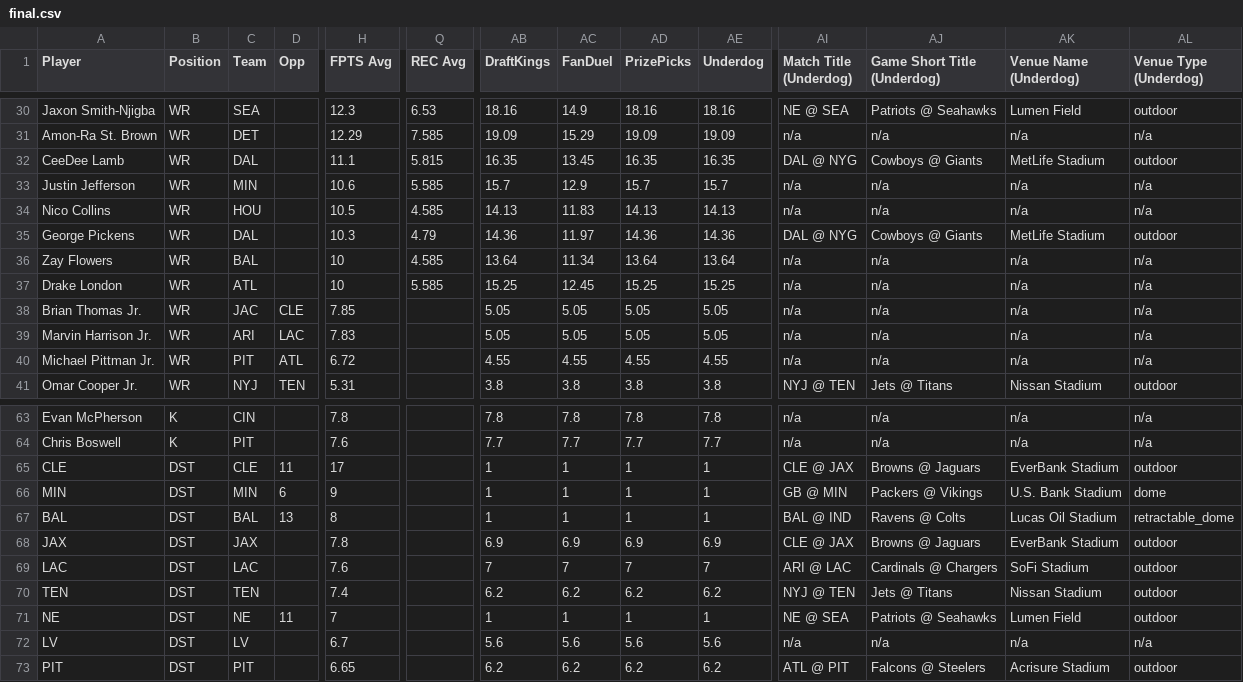
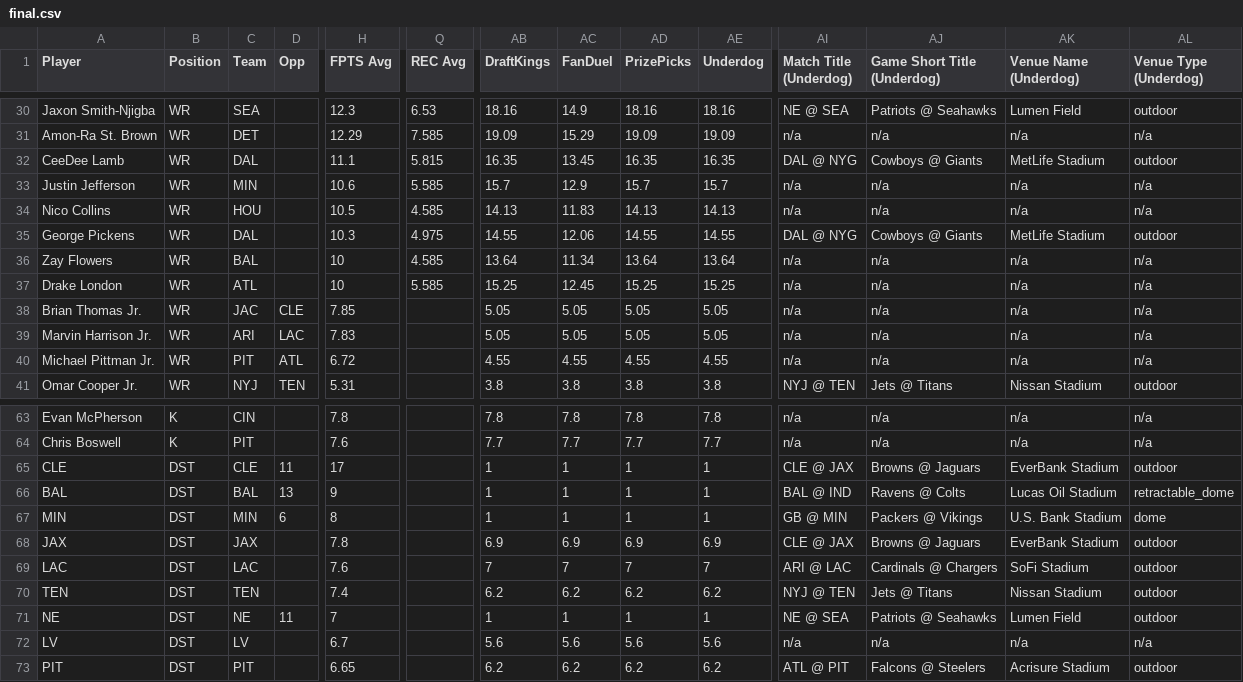
Before and after one commit to 925Sports/925Sports-nfl-dfs-data, a CSV file: final.csv, drawn as a sheet; only a part is shown, gaps mark what is left out; removed rows and columns are numbered as before the commit, all else as after; rows hold the shown columns only; the diff names each change by its address in the sheet, - before the commit and + after, or states it on an @@ line.

```diff
--- a/final.csv
+++ b/final.csv
-Q35 (REC Avg): 4.79
+Q35 (REC Avg): 4.975
-AB35 (DraftKings): 14.36
+AB35 (DraftKings): 14.55
-AC35 (FanDuel): 11.97
+AC35 (FanDuel): 12.06
-AD35 (PrizePicks): 14.36
+AD35 (PrizePicks): 14.55
-AE35 (Underdog): 14.36
+AE35 (Underdog): 14.55
-row 66: MIN | DST | MIN | 6 | 9 |  | 1 | 1 | 1 | 1 | GB @ MIN | Packers @ Vikings | U.S. Bank Stadium | dome
-H66 (FPTS Avg): 8
+H66 (FPTS Avg): 9
+row 67: MIN | DST | MIN | 6 | 8 |  | 1 | 1 | 1 | 1 | GB @ MIN | Packers @ Vikings | U.S. Bank Stadium | dome
```
